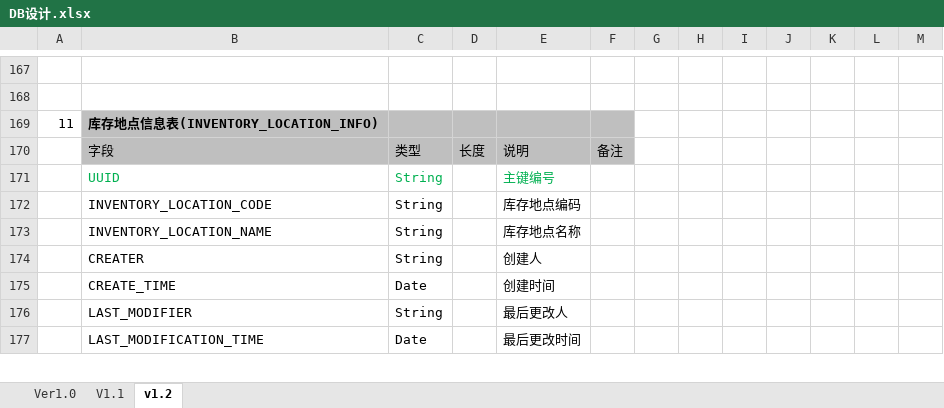
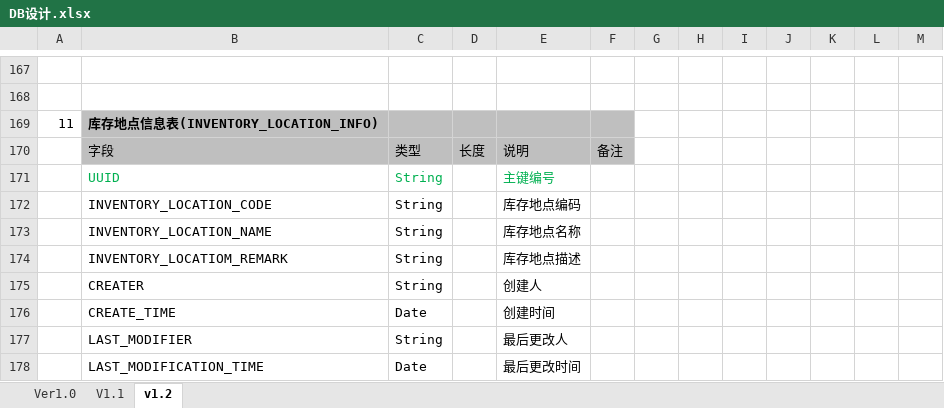
Before and after one commit to uie1027/IcpForCitln, an Excel workbook: icpForCitln/doc/DB设计.xlsx, sheet v1.2, drawn as a sheet; only a part is shown, gaps mark what is left out; values as stored, in another font and other column widths than the file's, no borders; the diff names each change by its address in the sheet, - before the commit and + after, or states it on an @@ line.

Commit message:
修改表数据 库存地点描述

```diff
--- a/icpForCitln/doc/DB设计.xlsx (sheet v1.2)
+++ b/icpForCitln/doc/DB设计.xlsx (sheet v1.2)
+row 174:  | INVENTORY_LOCATIOM_REMARK | String |  | 库存地点描述
```
